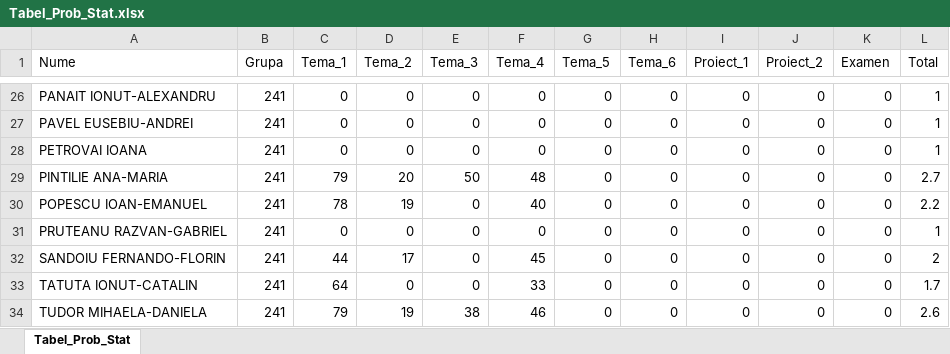
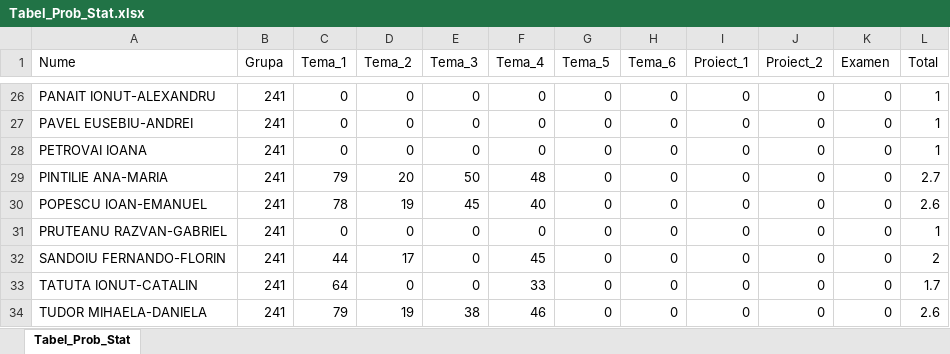
Before and after one commit to AlexAmarioarei/AlexAmarioarei.github.io, an Excel workbook: Teaching/ProbabilityStatistics/results/Tabel_Prob_Stat.xlsx, sheet Tabel_Prob_Stat, drawn as a sheet; only a part is shown, gaps mark what is left out; values as stored, in another font and other column widths than the file's, no borders; the diff names each change by its address in the sheet, - before the commit and + after, or states it on an @@ line.

Commit message:
add changes to hw results

```diff
--- a/Teaching/ProbabilityStatistics/results/Tabel_Prob_Stat.xlsx (sheet Tabel_Prob_Stat)
+++ b/Teaching/ProbabilityStatistics/results/Tabel_Prob_Stat.xlsx (sheet Tabel_Prob_Stat)
-E30 (Tema_3): 0
+E30 (Tema_3): 45
-L30 (Total): 2.2
+L30 (Total): 2.6
```
Also changed, not shown: 3 other files.
